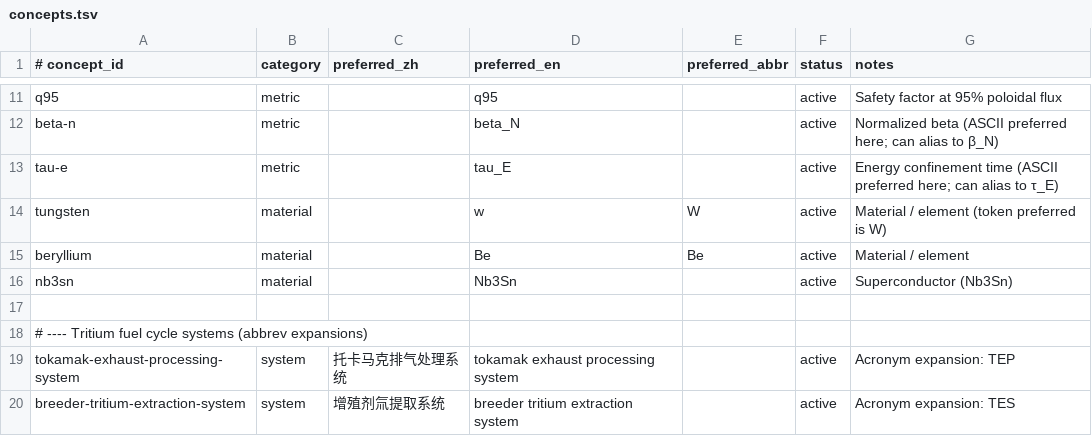
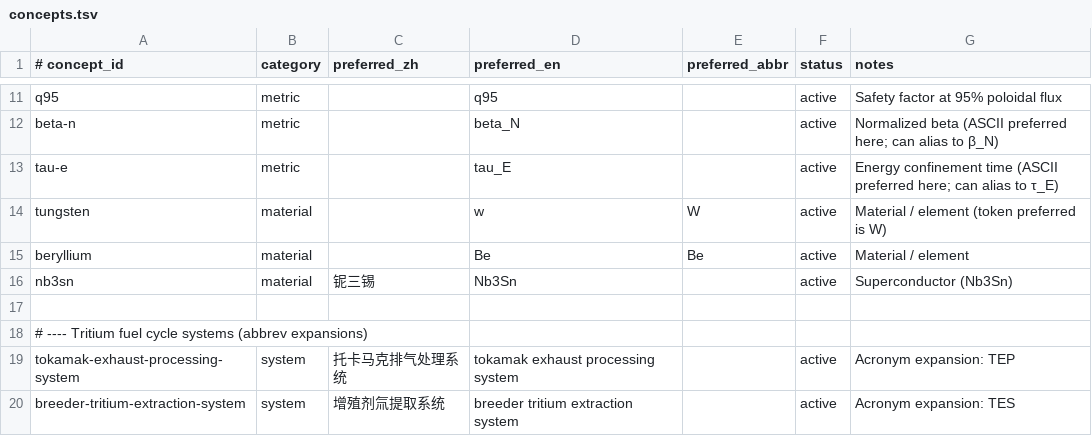
Before and after one commit to zxkjack123/fusion-terms, a TSV file: terms/registry/concepts.tsv, drawn as a sheet; only a part is shown, gaps mark what is left out.

Commit message:
[Plan: fix-translation-dict-gaps] Task 2.1: 添加/修改 alias 行 + 修复 nb3sn 缺失 preferred_zh
- Updated nb3sn preferred_zh to 铌三锡 in concepts registry

- Added eight high-priority alias rows for disruption/PFC/LOCA and zh query variants

- Upgraded 增殖包层/环向场线圈/接触剂量 from deprecated to alias

- All acceptance criteria passed

```diff
--- a/terms/registry/concepts.tsv
+++ b/terms/registry/concepts.tsv
@@ -15,3 +15,3 @@ tungsten	material		w	W	active	Material / element (token preferred is W)
 beryllium	material		Be	Be	active	Material / element
-nb3sn	material		Nb3Sn		active	Superconductor (Nb3Sn)
+nb3sn	material	铌三锡	Nb3Sn		active	Superconductor (Nb3Sn)
 
```
Also changed, not shown: terms/registry/aliases.tsv, 1 other file.
